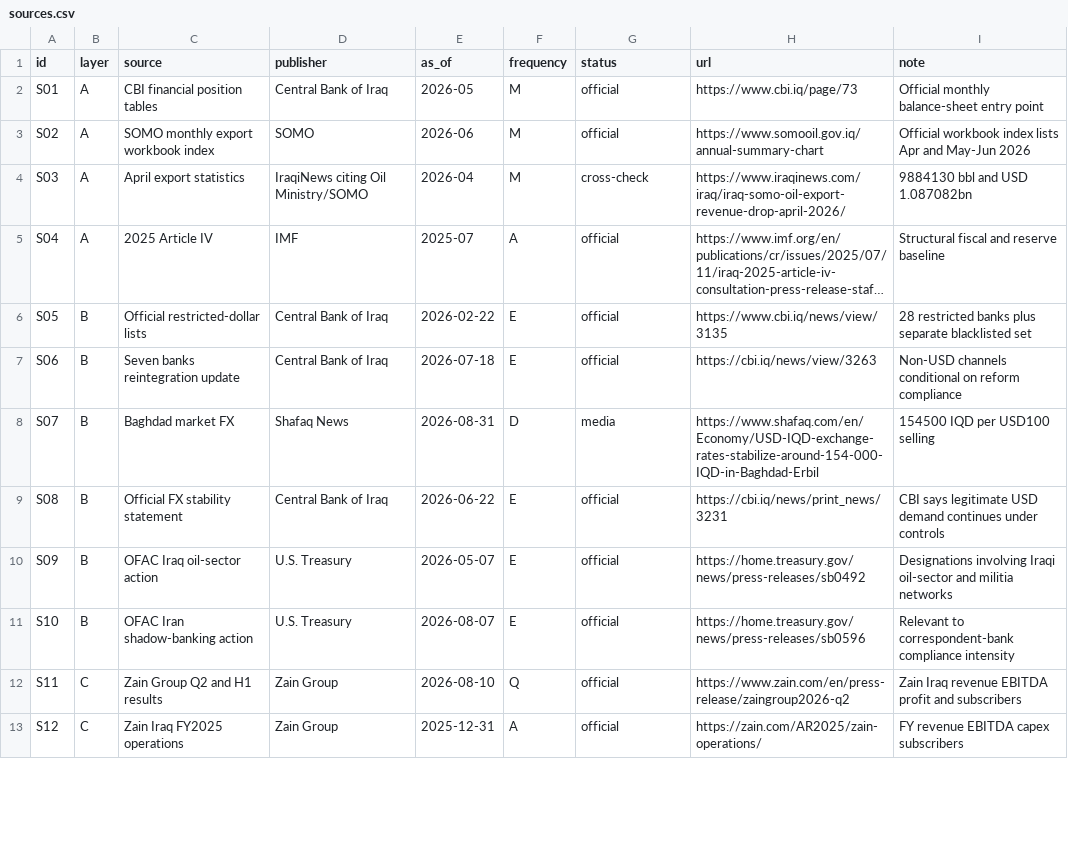
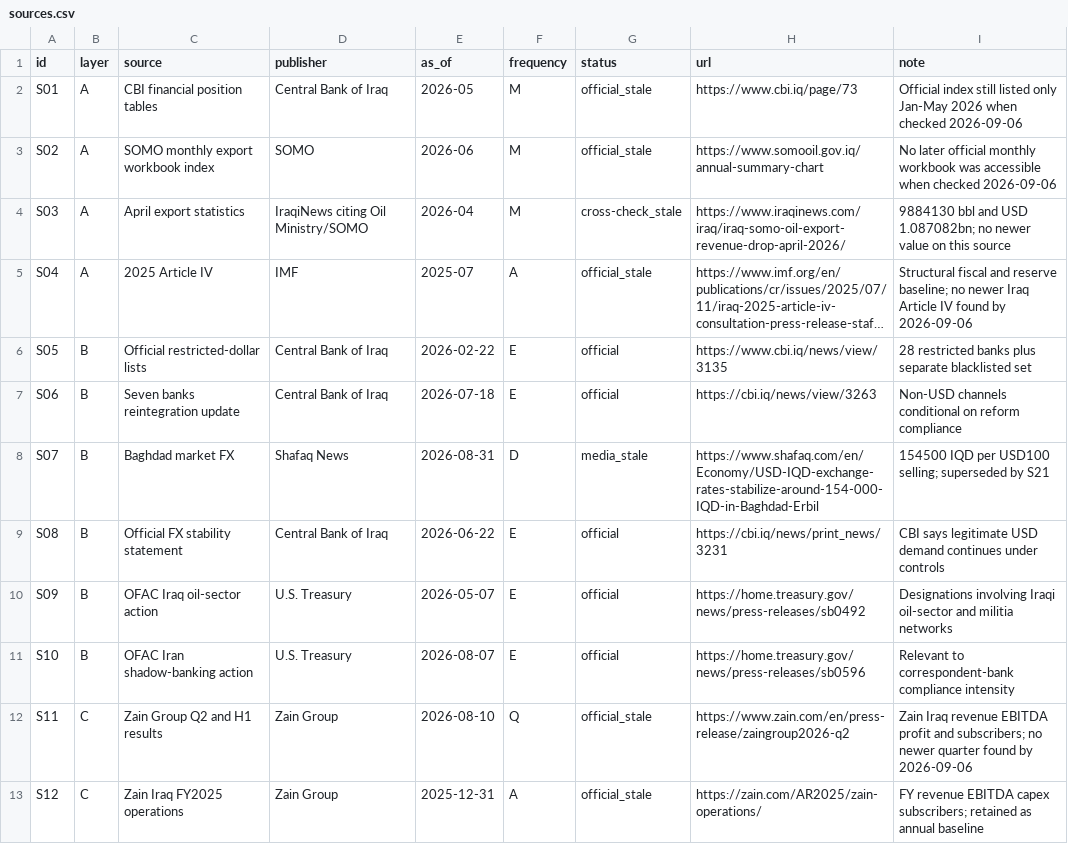
Before and after one commit to MT-LLL/iraq-treasury-risk-dashboard, a CSV file: sources.csv, drawn as a sheet; only a part is shown; long unchanged cells end in …; the diff covers the shown part only; the diff names each change by its address in the sheet, - before the commit and + after, or states it on an @@ line.

Commit message:
Refresh Iraq treasury public risk signals

```diff
--- a/sources.csv
+++ b/sources.csv
-G2:G3 (status): official
+G2:G3 (status): official_stale
-I2 (note): Official monthly balance-sheet entry point
+I2 (note): Official index still listed only Jan-May 2026 when checked 2026-09-06
-I3 (note): Official workbook index lists Apr and May-Jun 2026
+I3 (note): No later official monthly workbook was accessible when checked 2026-09-06
-G4 (status): cross-check
+G4 (status): cross-check_stale
-I4 (note): …and USD 1.087082bn
+I4 (note): …and USD 1.087082bn; no newer value on this source
-G5 (status): official
+G5 (status): official_stale
-I5 (note): …and reserve baseline
+I5 (note): …and reserve baseline; no newer Iraq Article IV found by 2026-09-06
-G8 (status): media
+G8 (status): media_stale
-I8 (note): 154500 IQD per USD100 selling
+I8 (note): 154500 IQD per USD100 selling; superseded by S21
-G12:G13 (status): official
+G12:G13 (status): official_stale
-I12 (note): …profit and subscribers
+I12 (note): …profit and subscribers; no newer quarter found by 2026-09-06
-I13 (note): …EBITDA capex subscribers
+I13 (note): …EBITDA capex subscribers; retained as annual baseline
```
Also changed, not shown: 2 added rows and 18 edited cells elsewhere in this file, iraq_treasury_history.csv, 2 other files.
